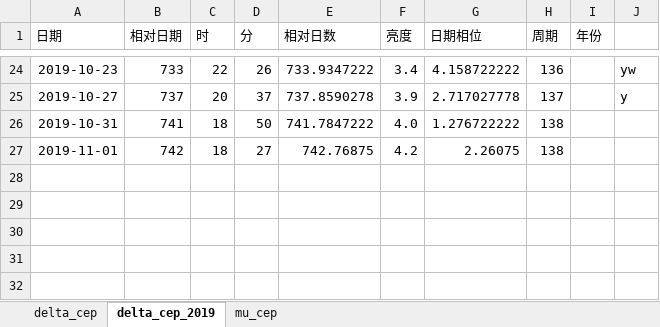
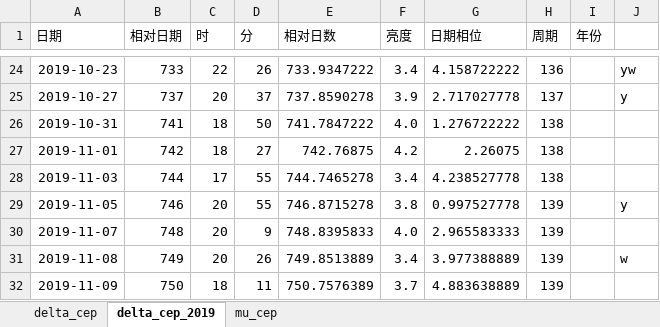
Before and after one commit to rottenweed/calc, an Excel workbook: delta_cep/delta_cep.xlsx, sheet delta_cep_2019, drawn as a sheet; only a part is shown, gaps mark what is left out; values as stored, in another font and other column widths than the file's, no borders; the diff names each change by its address in the sheet, - before the commit and + after, or states it on an @@ line.

Commit message:
Add 3 data

```diff
--- a/delta_cep/delta_cep.xlsx (sheet delta_cep_2019)
+++ b/delta_cep/delta_cep.xlsx (sheet delta_cep_2019)
+row 28: 2019-11-03 | 744 | 17 | 55 | 744.7465278 | 3.4 | 4.238527778 | 138
+row 29: 2019-11-05 | 746 | 20 | 55 | 746.8715278 | 3.8 | 0.997527778 | 139 |  | y
+row 30: 2019-11-07 | 748 | 20 | 9 | 748.8395833 | 4.0 | 2.965583333 | 139
+row 31: 2019-11-08 | 749 | 20 | 26 | 749.8513889 | 3.4 | 3.977388889 | 139 |  | w
+row 32: 2019-11-09 | 750 | 18 | 11 | 750.7576389 | 3.7 | 4.883638889 | 139
```
Also changed, not shown: charts or pictures.
